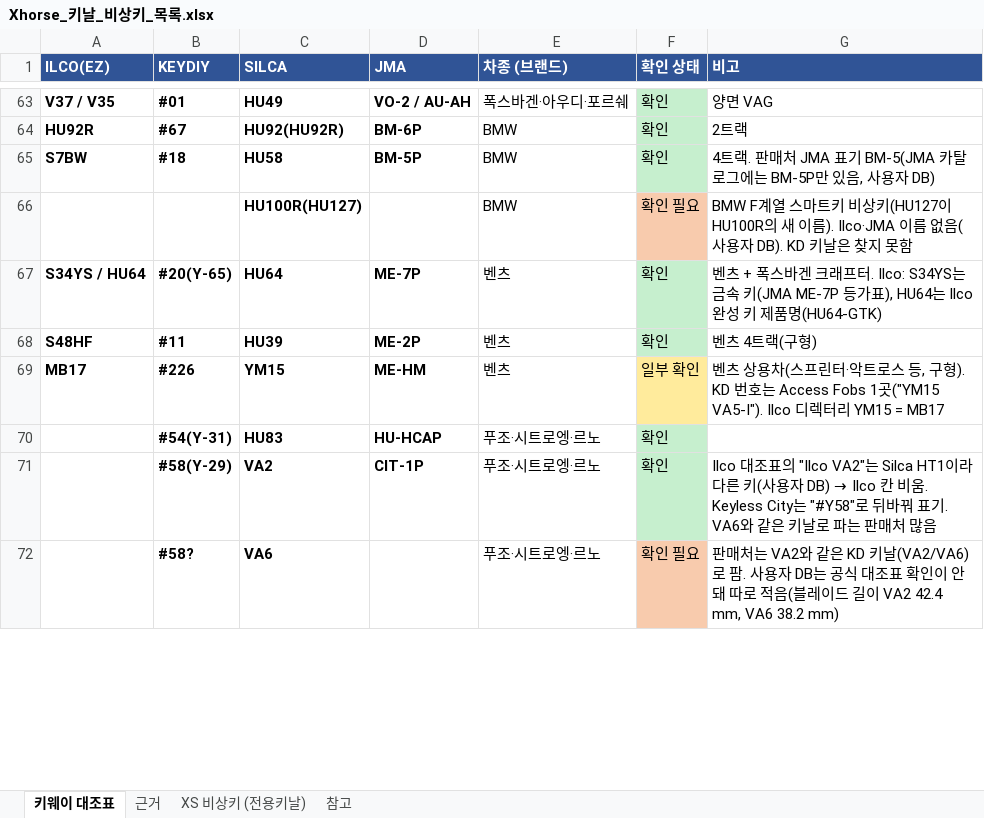
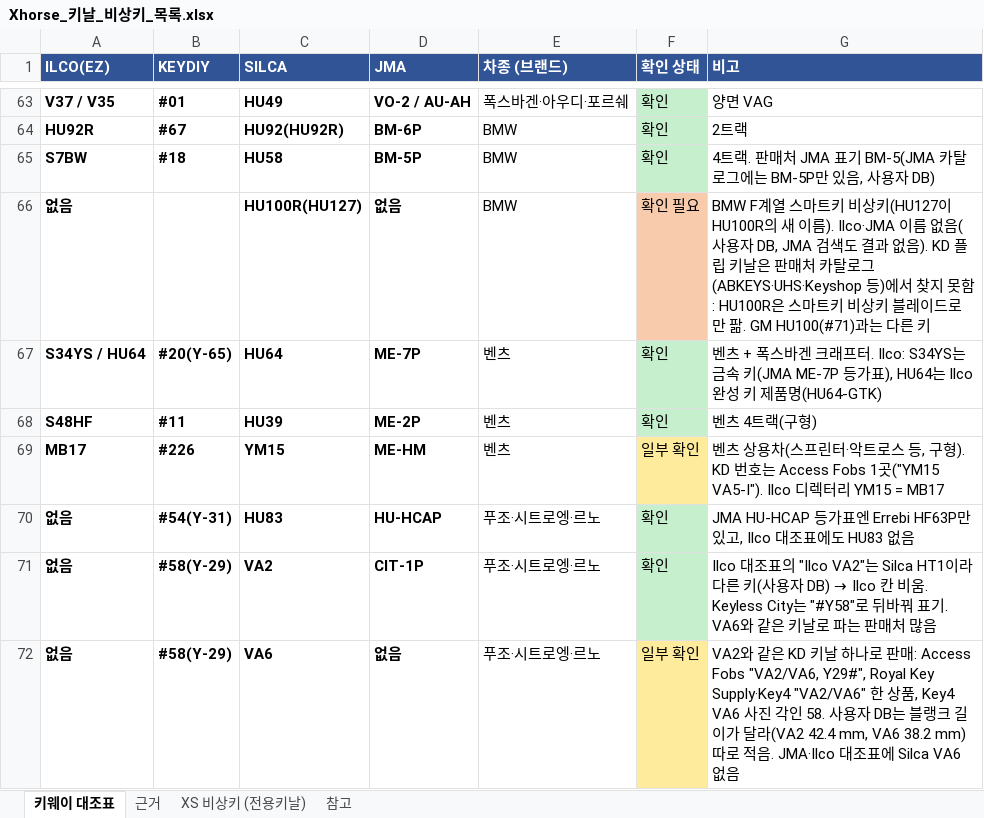
Before and after one commit to pegasusj8888-sudo/route, an Excel workbook: Xhorse_키날_비상키_목록.xlsx, sheet 키웨이 대조표, drawn as a sheet; only a part is shown, gaps mark what is left out; values as stored, in another font and other column widths than the file's, no borders; removed rows and columns are numbered as before the commit, all else as after; the diff covers the shown part only; the diff names each change by its address in the sheet, - before the commit and + after, or states it on an @@ line.

```diff
--- a/Xhorse_키날_비상키_목록.xlsx (sheet 키웨이 대조표)
+++ b/Xhorse_키날_비상키_목록.xlsx (sheet 키웨이 대조표)
-A66 (ILCO(EZ)): (empty)
+A66 (ILCO(EZ)): 없음
-D66 (JMA): (empty)
+D66 (JMA): 없음
-G66 (비고): …사용자 DB). KD 키날은 찾지 못함
+G66 (비고): …사용자 DB, JMA 검색도 결과 없음). KD 플립 키날은 판매처 카탈로그(ABKEYS·UHS·Keyshop 등)에서 찾지 못함: HU100R은 스마트키 비상키 블레이드로만 팖. GM HU100(#71)과는 다른 키
-A70:A71 (ILCO(EZ)): (empty)
+A70:A71 (ILCO(EZ)): 없음
-G70 (비고): (empty)
+G70 (비고): JMA HU-HCAP 등가표엔 Errebi HF63P만 있고, Ilco 대조표에도 HU83 없음
-row 72:  | #58? | VA6 |  | 푸조·시트로엥·르노 | 확인 필요 | 판매처는 VA2와 같은 KD 키날(VA2/VA6)로 팜. 사용자 DB는 공식 대조표 확인이 안 돼 따로 적음(블레이드 길이 VA2 42.4 mm, VA6 38.2 mm)
+row 72: 없음 | #58(Y-29) | VA6 | 없음 | 푸조·시트로엥·르노 | 일부 확인 | VA2와 같은 KD 키날 하나로 판매: Access Fobs "VA2/VA6, Y29#", Royal Key Supply·Key4 "VA2/VA6" 한 상품, Key4 VA6 사진 각인 58. 사용자 DB는 블랭크 길이가 달라(VA2 42.4 mm, VA6 38.2 mm) 따로 적음. JMA·Ilco 대조표에 Silca VA6 없음
```
Also changed, not shown: 2 added rows, 2 removed rows, 29 edited cells and cell formats elsewhere in this sheet, sheet 근거, sheet 참고.
